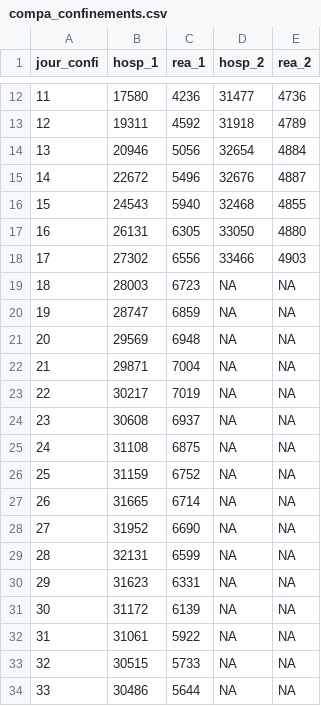
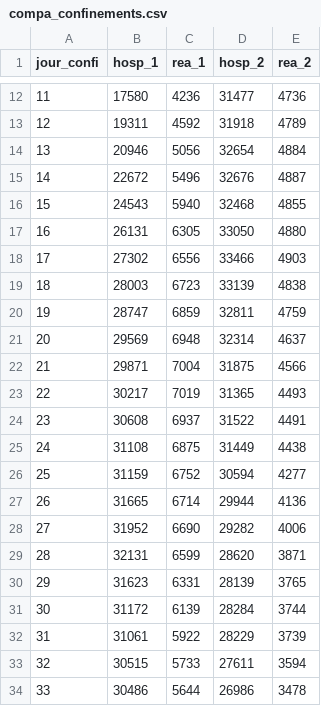
Before and after one commit to alphoenix/Covid-le-retour, a CSV file: compa_confinements.csv, drawn as a sheet; only a part is shown, gaps mark what is left out; the diff covers the shown part only.

```diff
--- a/compa_confinements.csv
+++ b/compa_confinements.csv
@@ -18,17 +18,17 @@ jour_confi,hosp_1,rea_1,hosp_2,rea_2
 17,27302,6556,33466,4903
-18,28003,6723,NA,NA
-19,28747,6859,NA,NA
-20,29569,6948,NA,NA
-21,29871,7004,NA,NA
-22,30217,7019,NA,NA
-23,30608,6937,NA,NA
-24,31108,6875,NA,NA
-25,31159,6752,NA,NA
-26,31665,6714,NA,NA
-27,31952,6690,NA,NA
-28,32131,6599,NA,NA
-29,31623,6331,NA,NA
-30,31172,6139,NA,NA
-31,31061,5922,NA,NA
-32,30515,5733,NA,NA
-33,30486,5644,NA,NA
+18,28003,6723,33139,4838
+19,28747,6859,32811,4759
+20,29569,6948,32314,4637
+21,29871,7004,31875,4566
+22,30217,7019,31365,4493
+23,30608,6937,31522,4491
+24,31108,6875,31449,4438
+25,31159,6752,30594,4277
+26,31665,6714,29944,4136
+27,31952,6690,29282,4006
+28,32131,6599,28620,3871
+29,31623,6331,28139,3765
+30,31172,6139,28284,3744
+31,31061,5922,28229,3739
+32,30515,5733,27611,3594
+33,30486,5644,26986,3478
```
Also changed, not shown: 8 edited cells elsewhere in this file, incidence_france.csv, incidence_metro.csv, 4 other files.
